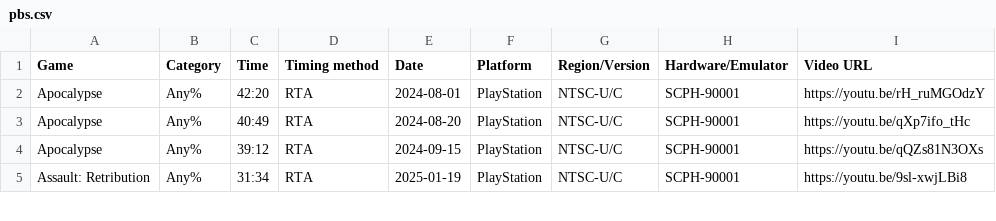
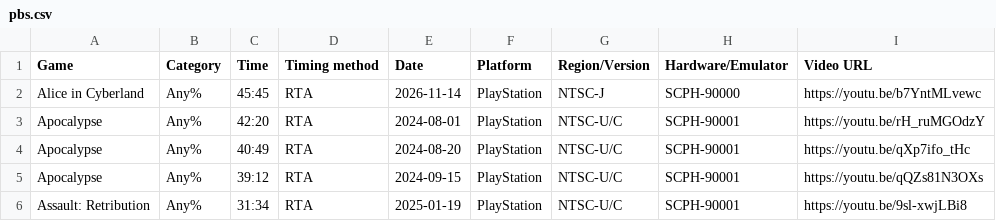
Before and after one commit to AmenAnthem/speedrun-pbs, a CSV file: pbs.csv, drawn as a sheet; only a part is shown; the diff names each change by its address in the sheet, - before the commit and + after, or states it on an @@ line.

Commit message:
feat: Update PBs

```diff
--- a/pbs.csv
+++ b/pbs.csv
+row 2: Alice in Cyberland | Any% | 45:45 | RTA | 2026-11-14 | PlayStation | NTSC-J | SCPH-90000 | https://youtu.be/b7YntMLvewc
```
